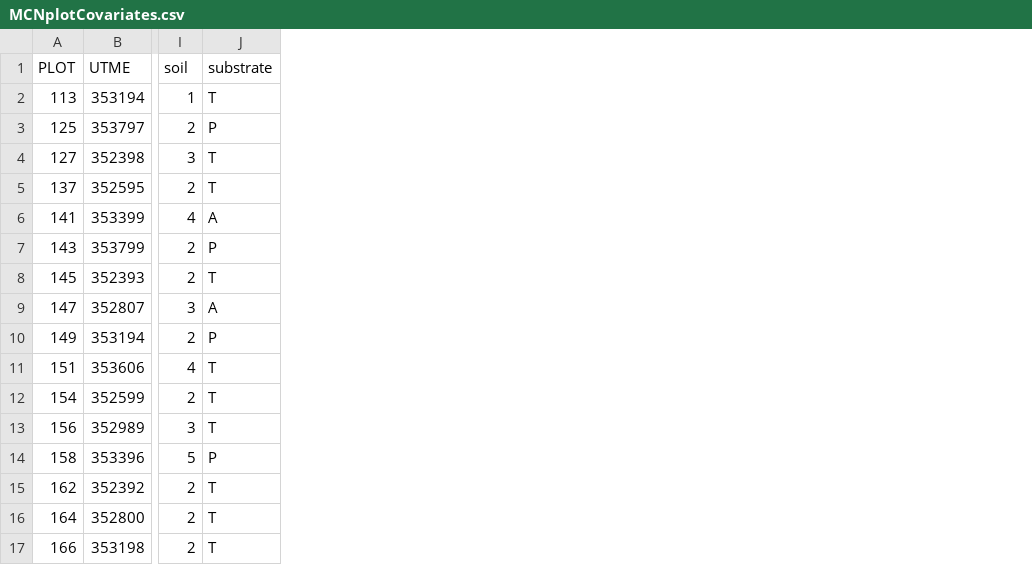
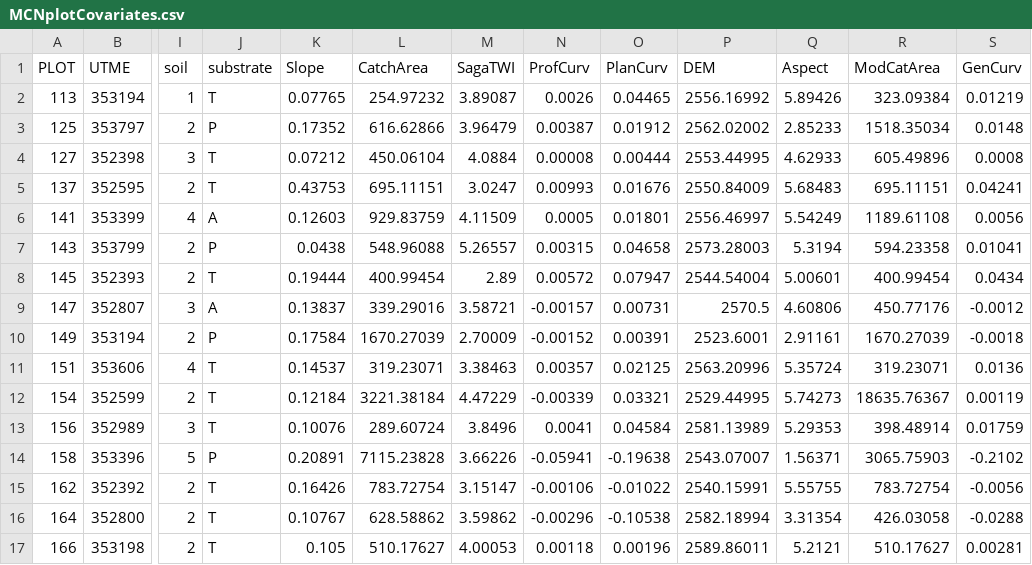
Before and after one commit to kholsinger/DBH, a CSV file: MCNplotCovariates.csv, drawn as a sheet; only a part is shown, gaps mark what is left out; the diff names each change by its address in the sheet, - before the commit and + after, or states it on an @@ line.

```diff
--- a/MCNplotCovariates.csv
+++ b/MCNplotCovariates.csv
+column K (Slope), rows 2-17: 0.07765 | 0.17352 | 0.07212 | 0.43753 | 0.12603 | 0.0438 | 0.19444 | 0.13837 | 0.17584 | 0.14537 | 0.12184 | 0.10076 | 0.20891 | 0.16426 | 0.10767 | 0.105
+column L (CatchArea), rows 2-17: 254.97232 | 616.62866 | 450.06104 | 695.11151 | 929.83759 | 548.96088 | 400.99454 | 339.29016 | 1670.27039 | 319.23071 | 3221.38184 | 289.60724 | 7115.23828 | 783.72754 | 628.58862 | 510.17627
+column M (SagaTWI), rows 2-17: 3.89087 | 3.96479 | 4.0884 | 3.0247 | 4.11509 | 5.26557 | 2.89 | 3.58721 | 2.70009 | 3.38463 | 4.47229 | 3.8496 | 3.66226 | 3.15147 | 3.59862 | 4.00053
+column N (ProfCurv), rows 2-17: 0.0026 | 0.00387 | 0.00008 | 0.00993 | 0.0005 | 0.00315 | 0.00572 | -0.00157 | -0.00152 | 0.00357 | -0.00339 | 0.0041 | -0.05941 | -0.00106 | -0.00296 | 0.00118
+column O (PlanCurv), rows 2-17: 0.04465 | 0.01912 | 0.00444 | 0.01676 | 0.01801 | 0.04658 | 0.07947 | 0.00731 | 0.00391 | 0.02125 | 0.03321 | 0.04584 | -0.19638 | -0.01022 | -0.10538 | 0.00196
+column P (DEM), rows 2-17: 2556.16992 | 2562.02002 | 2553.44995 | 2550.84009 | 2556.46997 | 2573.28003 | 2544.54004 | 2570.5 | 2523.6001 | 2563.20996 | 2529.44995 | 2581.13989 | 2543.07007 | 2540.15991 | 2582.18994 | 2589.86011
+column Q (Aspect), rows 2-17: 5.89426 | 2.85233 | 4.62933 | 5.68483 | 5.54249 | 5.3194 | 5.00601 | 4.60806 | 2.91161 | 5.35724 | 5.74273 | 5.29353 | 1.56371 | 5.55755 | 3.31354 | 5.2121
+column R (ModCatArea), rows 2-17: 323.09384 | 1518.35034 | 605.49896 | 695.11151 | 1189.61108 | 594.23358 | 400.99454 | 450.77176 | 1670.27039 | 319.23071 | 18635.76367 | 398.48914 | 3065.75903 | 783.72754 | 426.03058 | 510.17627
+column S (GenCurv), rows 2-17: 0.01219 | 0.0148 | 0.0008 | 0.04241 | 0.0056 | 0.01041 | 0.0434 | -0.0012 | -0.0018 | 0.0136 | 0.00119 | 0.01759 | -0.2102 | -0.0056 | -0.0288 | 0.00281
```
Also changed, not shown: 3 other files.
